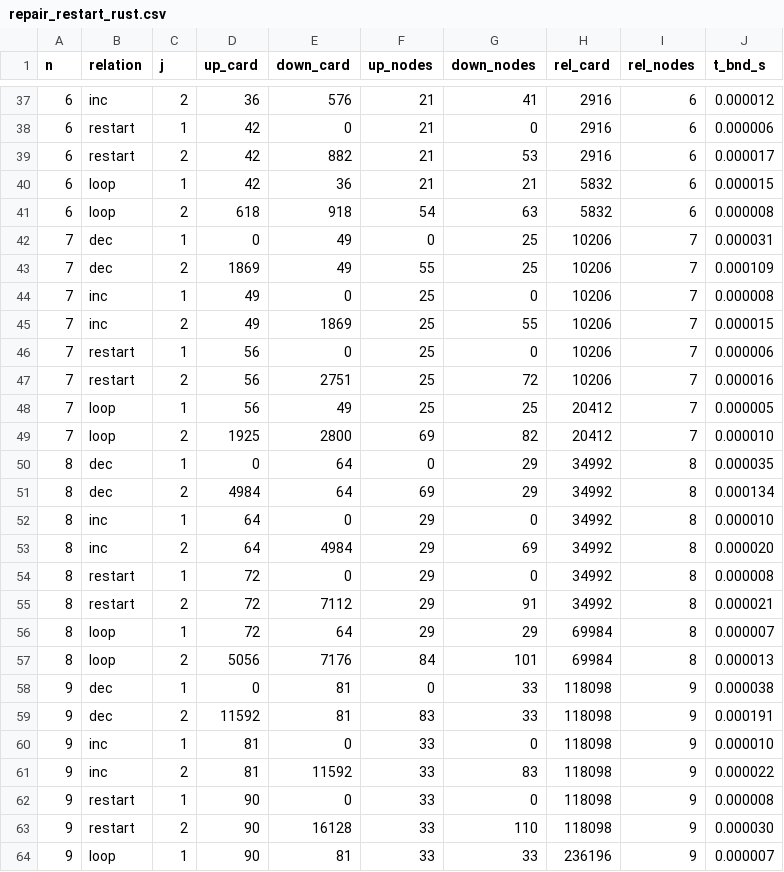
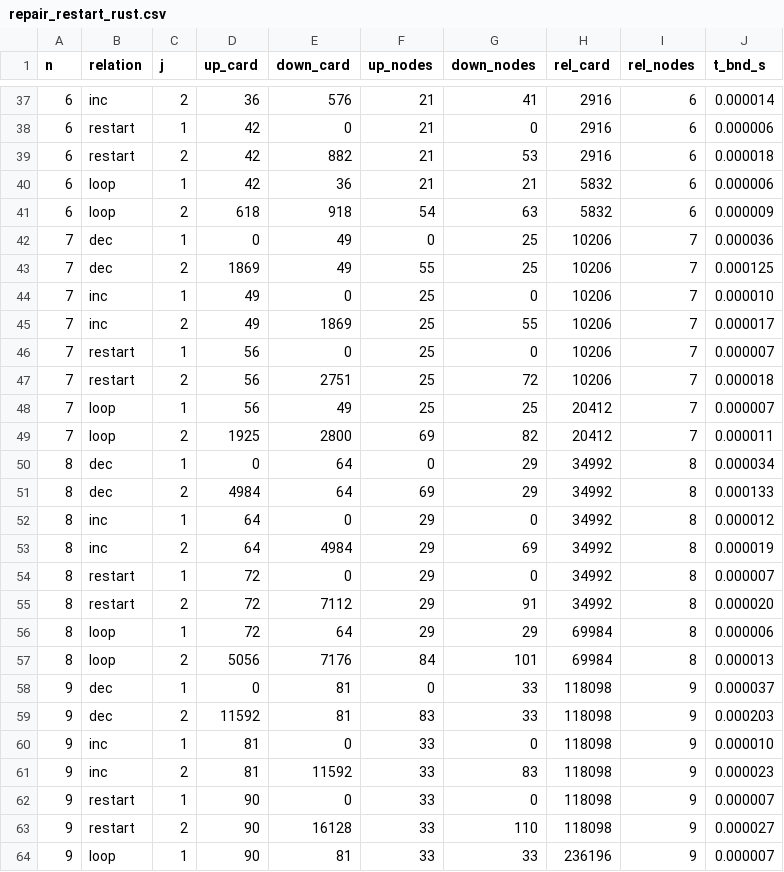
Before and after one commit to MssReliab/relib-rs, a CSV file: mxdcore/results/repair_restart_rust.csv, drawn as a sheet; only a part is shown, gaps mark what is left out; the diff covers the shown part only.

```diff
--- a/mxdcore/results/repair_restart_rust.csv
+++ b/mxdcore/results/repair_restart_rust.csv
@@ -37,28 +37,28 @@ n,relation,j,up_card,down_card,up_nodes,down_nodes,rel_card,rel_nodes,t_bnd_s
-6,inc,2,36,576,21,41,2916,6,0.000012
+6,inc,2,36,576,21,41,2916,6,0.000014
 6,restart,1,42,0,21,0,2916,6,0.000006
-6,restart,2,42,882,21,53,2916,6,0.000017
-6,loop,1,42,36,21,21,5832,6,0.000015
-6,loop,2,618,918,54,63,5832,6,0.000008
-7,dec,1,0,49,0,25,10206,7,0.000031
-7,dec,2,1869,49,55,25,10206,7,0.000109
-7,inc,1,49,0,25,0,10206,7,0.000008
-7,inc,2,49,1869,25,55,10206,7,0.000015
-7,restart,1,56,0,25,0,10206,7,0.000006
-7,restart,2,56,2751,25,72,10206,7,0.000016
-7,loop,1,56,49,25,25,20412,7,0.000005
-7,loop,2,1925,2800,69,82,20412,7,0.000010
-8,dec,1,0,64,0,29,34992,8,0.000035
-8,dec,2,4984,64,69,29,34992,8,0.000134
-8,inc,1,64,0,29,0,34992,8,0.000010
-8,inc,2,64,4984,29,69,34992,8,0.000020
-8,restart,1,72,0,29,0,34992,8,0.000008
-8,restart,2,72,7112,29,91,34992,8,0.000021
-8,loop,1,72,64,29,29,69984,8,0.000007
+6,restart,2,42,882,21,53,2916,6,0.000018
+6,loop,1,42,36,21,21,5832,6,0.000006
+6,loop,2,618,918,54,63,5832,6,0.000009
+7,dec,1,0,49,0,25,10206,7,0.000036
+7,dec,2,1869,49,55,25,10206,7,0.000125
+7,inc,1,49,0,25,0,10206,7,0.000010
+7,inc,2,49,1869,25,55,10206,7,0.000017
+7,restart,1,56,0,25,0,10206,7,0.000007
+7,restart,2,56,2751,25,72,10206,7,0.000018
+7,loop,1,56,49,25,25,20412,7,0.000007
+7,loop,2,1925,2800,69,82,20412,7,0.000011
+8,dec,1,0,64,0,29,34992,8,0.000034
+8,dec,2,4984,64,69,29,34992,8,0.000133
+8,inc,1,64,0,29,0,34992,8,0.000012
+8,inc,2,64,4984,29,69,34992,8,0.000019
+8,restart,1,72,0,29,0,34992,8,0.000007
+8,restart,2,72,7112,29,91,34992,8,0.000020
+8,loop,1,72,64,29,29,69984,8,0.000006
 8,loop,2,5056,7176,84,101,69984,8,0.000013
-9,dec,1,0,81,0,33,118098,9,0.000038
-9,dec,2,11592,81,83,33,118098,9,0.000191
+9,dec,1,0,81,0,33,118098,9,0.000037
+9,dec,2,11592,81,83,33,118098,9,0.000203
 9,inc,1,81,0,33,0,118098,9,0.000010
-9,inc,2,81,11592,33,83,118098,9,0.000022
-9,restart,1,90,0,33,0,118098,9,0.000008
-9,restart,2,90,16128,33,110,118098,9,0.000030
+9,inc,2,81,11592,33,83,118098,9,0.000023
+9,restart,1,90,0,33,0,118098,9,0.000007
+9,restart,2,90,16128,33,110,118098,9,0.000027
 9,loop,1,90,81,33,33,236196,9,0.000007
```
Also changed, not shown: 102 edited cells elsewhere in this file, mxdcore/results/boundary_nonmonotone_rust.csv, 11 other files.
